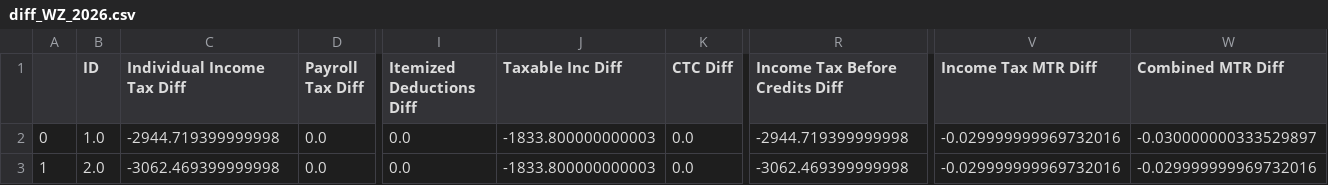
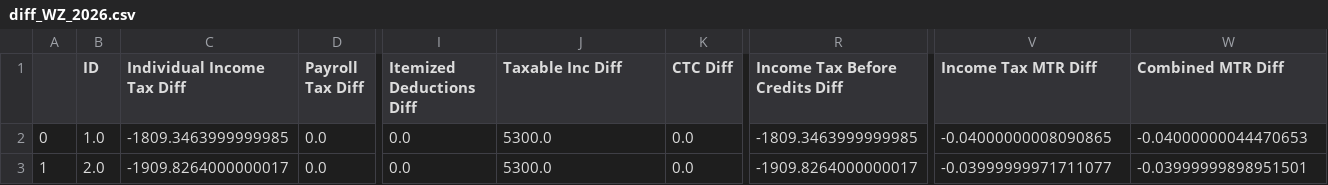
Before and after one commit to OFRA-ORG/Tax-Cruncher, a CSV file: docs/WP_example/case1/diff_WZ_2026.csv, drawn as a sheet; only a part is shown, gaps mark what is left out; the diff names each change by its address in the sheet, - before the commit and + after, or states it on an @@ line.

```diff
--- a/docs/WP_example/case1/diff_WZ_2026.csv
+++ b/docs/WP_example/case1/diff_WZ_2026.csv
-C2 (Individual Income Tax Diff): -2944.719399999998
+C2 (Individual Income Tax Diff): -1809.3463999999985
-J2:J3 (Taxable Inc Diff): -1833.800000000003
+J2:J3 (Taxable Inc Diff): 5300.0
-R2 (Income Tax Before Credits Diff): -2944.719399999998
+R2 (Income Tax Before Credits Diff): -1809.3463999999985
-V2 (Income Tax MTR Diff): -0.029999999969732016
+V2 (Income Tax MTR Diff): -0.04000000008090865
-W2 (Combined MTR Diff): -0.030000000333529897
+W2 (Combined MTR Diff): -0.04000000044470653
-C3 (Individual Income Tax Diff): -3062.469399999998
+C3 (Individual Income Tax Diff): -1909.8264000000017
-R3 (Income Tax Before Credits Diff): -3062.469399999998
+R3 (Income Tax Before Credits Diff): -1909.8264000000017
-V3 (Income Tax MTR Diff): -0.029999999969732016
+V3 (Income Tax MTR Diff): -0.03999999971711077
-W3 (Combined MTR Diff): -0.029999999969732016
+W3 (Combined MTR Diff): -0.03999999898951501
```
Also changed, not shown: docs/WP_example/case1/output_WZ_2026.csv, docs/WP_example/case2/diff_WZ_2026.csv, 5 other files.
